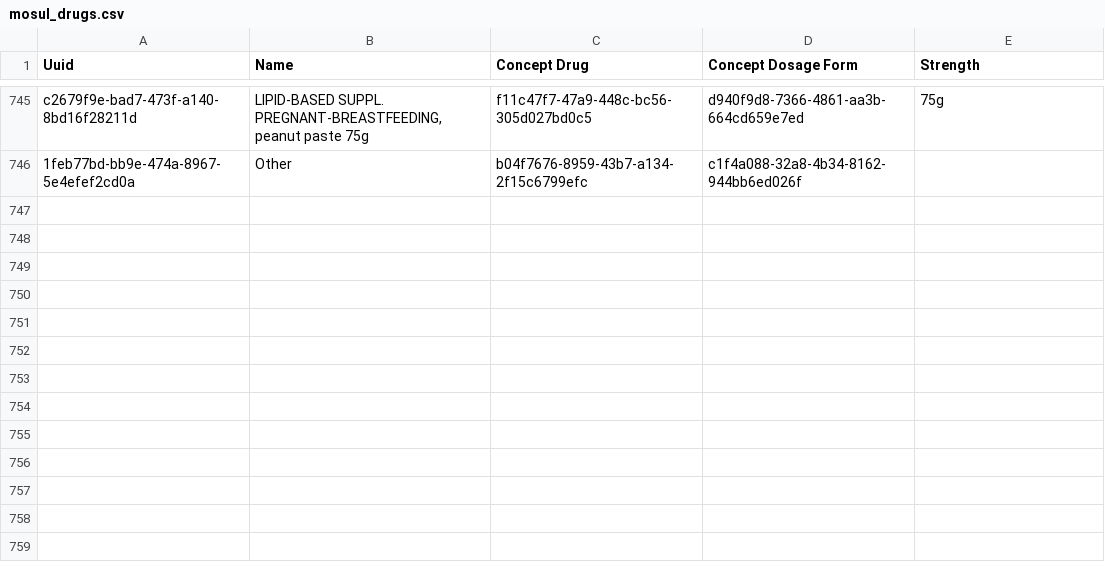
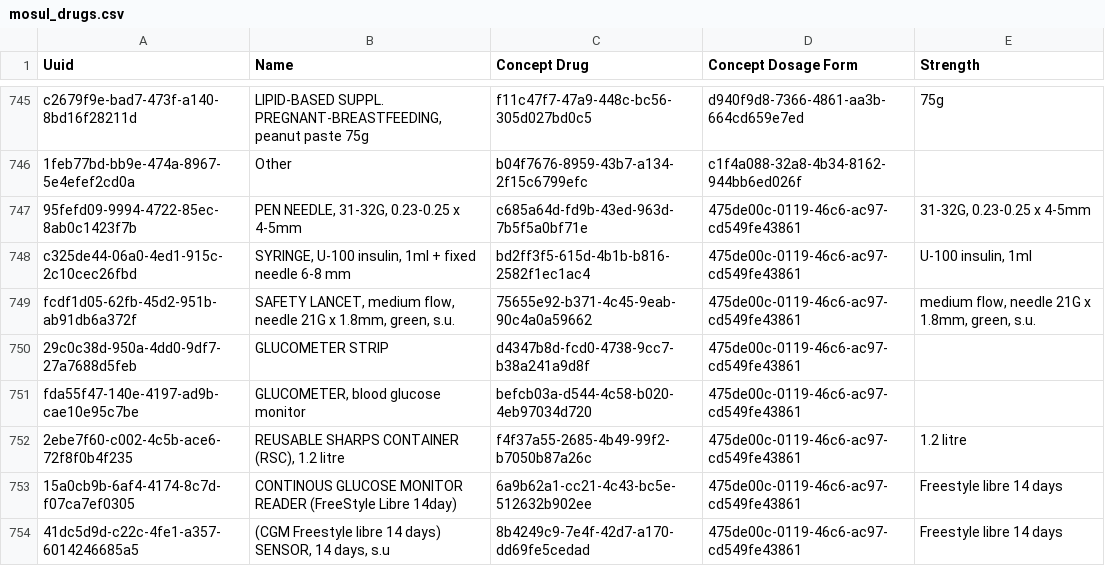
Before and after one commit to MSF-OCG/LIME-EMR, a CSV file: sites/mosul/configs/openmrs/initializer_config/drugs/mosul_drugs.csv, drawn as a sheet; only a part is shown, gaps mark what is left out; the diff names each change by its address in the sheet, - before the commit and + after, or states it on an @@ line.

Commit message:
(fix) Revert the changes for Medical supply order and add items as drugs (#290)

```diff
--- a/sites/mosul/configs/openmrs/initializer_config/drugs/mosul_drugs.csv
+++ b/sites/mosul/configs/openmrs/initializer_config/drugs/mosul_drugs.csv
+row 747: 95fefd09-9994-4722-85ec-8ab0c1423f7b | PEN NEEDLE, 31-32G, 0.23-0.25 x 4-5mm | c685a64d-fd9b-43ed-963d-7b5f5a0bf71e | 475de00c-0119-46c6-ac97-cd549fe43861 | 31-32G, 0.23-0.25 x 4-5mm
+row 748: c325de44-06a0-4ed1-915c-2c10cec26fbd | SYRINGE, U-100 insulin, 1ml + fixed needle 6-8 mm | bd2ff3f5-615d-4b1b-b816-2582f1ec1ac4 | 475de00c-0119-46c6-ac97-cd549fe43861 | U-100 insulin, 1ml
+row 749: fcdf1d05-62fb-45d2-951b-ab91db6a372f | SAFETY LANCET, medium flow, needle 21G x 1.8mm, green, s.u. | 75655e92-b371-4c45-9eab-90c4a0a59662 | 475de00c-0119-46c6-ac97-cd549fe43861 | medium flow, needle 21G x 1.8mm, green, s.u.
+row 750: 29c0c38d-950a-4dd0-9df7-27a7688d5feb | GLUCOMETER STRIP | d4347b8d-fcd0-4738-9cc7-b38a241a9d8f | 475de00c-0119-46c6-ac97-cd549fe43861
+row 751: fda55f47-140e-4197-ad9b-cae10e95c7be | GLUCOMETER, blood glucose monitor | befcb03a-d544-4c58-b020-4eb97034d720 | 475de00c-0119-46c6-ac97-cd549fe43861
+row 752: 2ebe7f60-c002-4c5b-ace6-72f8f0b4f235 | REUSABLE SHARPS CONTAINER (RSC), 1.2 litre | f4f37a55-2685-4b49-99f2-b7050b87a26c | 475de00c-0119-46c6-ac97-cd549fe43861 | 1.2 litre
+row 753: 15a0cb9b-6af4-4174-8c7d-f07ca7ef0305 | CONTINOUS GLUCOSE MONITOR READER (FreeStyle Libre 14day) | 6a9b62a1-cc21-4c43-bc5e-512632b902ee | 475de00c-0119-46c6-ac97-cd549fe43861 | Freestyle libre 14 days
+row 754: 41dc5d9d-c22c-4fe1-a357-6014246685a5 | (CGM Freestyle libre 14 days) SENSOR, 14 days, s.u | 8b4249c9-7e4f-42d7-a170-dd69fe5cedad | 475de00c-0119-46c6-ac97-cd549fe43861 | Freestyle libre 14 days
```
Also changed, not shown: 2 other files.
